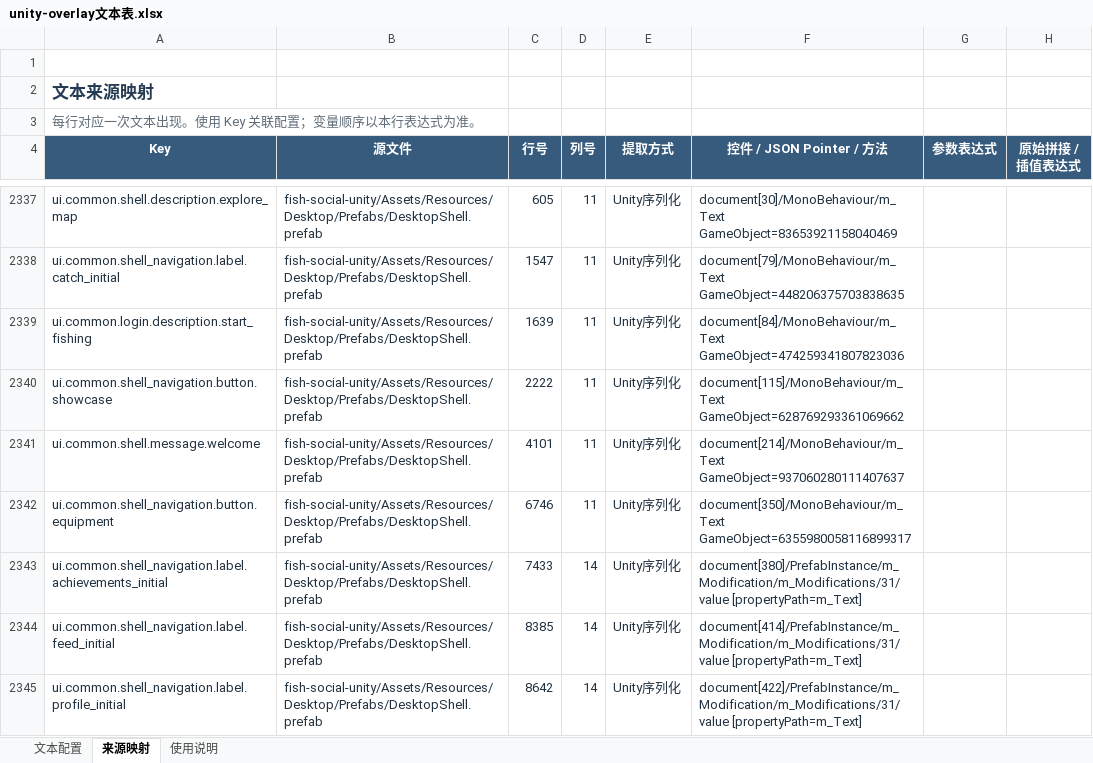
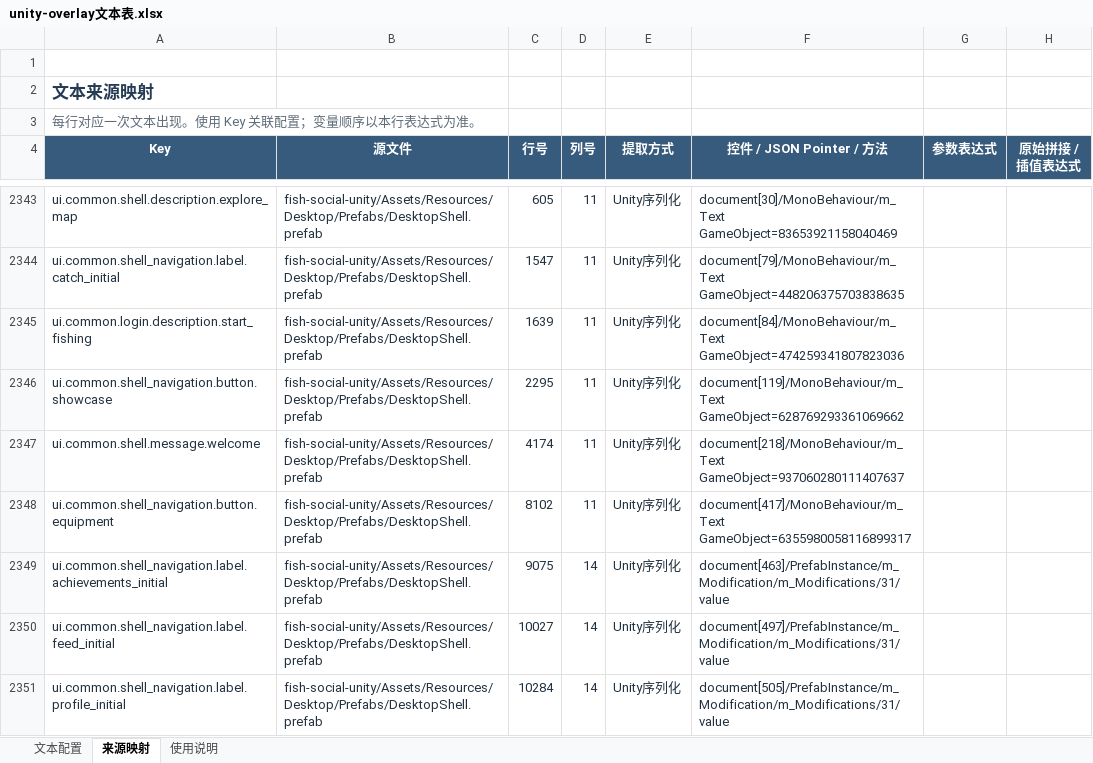
Before and after one commit to davilje/fish-social, an Excel workbook: unity-overlay文本表.xlsx, sheet 来源映射, drawn as a sheet; only a part is shown, gaps mark what is left out; values as stored, in another font and other column widths than the file's, no borders; table styles not drawn; addresses are those after the commit; the diff covers the shown part only; the diff names each change by its address in the sheet, - before the commit and + after, or states it on an @@ line.

```diff
--- a/unity-overlay文本表.xlsx (sheet 来源映射)
+++ b/unity-overlay文本表.xlsx (sheet 来源映射)
-C2346 (行号): 2222
+C2346 (行号): 2295
-F2346 (控件 / JSON Pointer / 方法): document[115]/MonoBehaviour/m_Text GameObject=628769293361069662
+F2346 (控件 / JSON Pointer / 方法): document[119]/MonoBehaviour/m_Text GameObject=628769293361069662
-C2347 (行号): 4101
+C2347 (行号): 4174
-F2347 (控件 / JSON Pointer / 方法): document[214]/MonoBehaviour/m_Text GameObject=937060280111407637
+F2347 (控件 / JSON Pointer / 方法): document[218]/MonoBehaviour/m_Text GameObject=937060280111407637
-C2348 (行号): 6746
+C2348 (行号): 8102
-F2348 (控件 / JSON Pointer / 方法): document[350]/MonoBehaviour/m_Text GameObject=6355980058116899317
+F2348 (控件 / JSON Pointer / 方法): document[417]/MonoBehaviour/m_Text GameObject=6355980058116899317
-C2349 (行号): 7433
+C2349 (行号): 9075
-F2349 (控件 / JSON Pointer / 方法): document[380]/PrefabInstance/m_Modification/m_Modifications/31/value [propertyPath=m_Text]
+F2349 (控件 / JSON Pointer / 方法): document[463]/PrefabInstance/m_Modification/m_Modifications/31/value
-C2350 (行号): 8385
+C2350 (行号): 10027
-F2350 (控件 / JSON Pointer / 方法): document[414]/PrefabInstance/m_Modification/m_Modifications/31/value [propertyPath=m_Text]
+F2350 (控件 / JSON Pointer / 方法): document[497]/PrefabInstance/m_Modification/m_Modifications/31/value
-C2351 (行号): 8642
+C2351 (行号): 10284
-F2351 (控件 / JSON Pointer / 方法): document[422]/PrefabInstance/m_Modification/m_Modifications/31/value [propertyPath=m_Text]
+F2351 (控件 / JSON Pointer / 方法): document[505]/PrefabInstance/m_Modification/m_Modifications/31/value
```
Also changed, not shown: 6 added rows and 10 edited cells elsewhere in this sheet, sheet 文本配置, sheet 使用说明, 44 other files.
